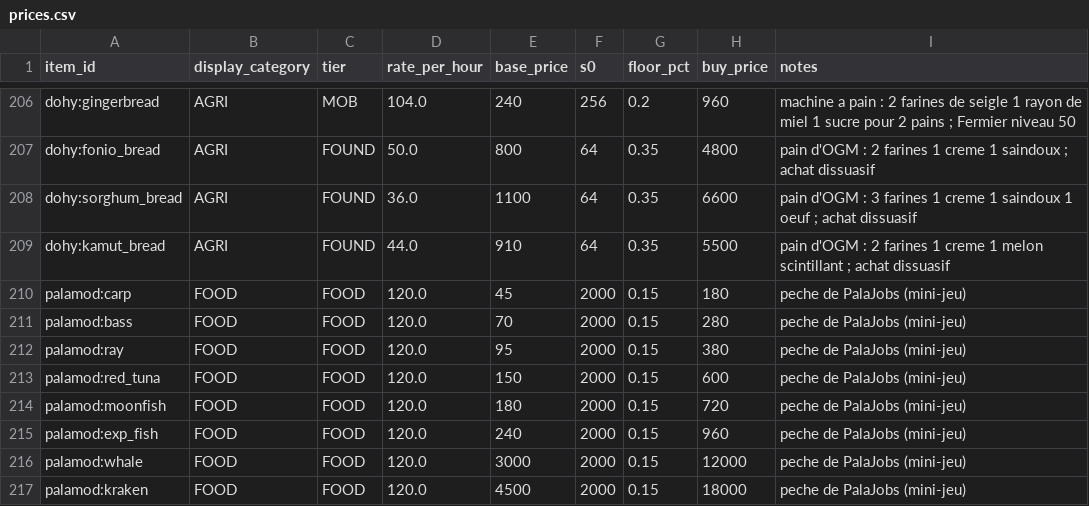
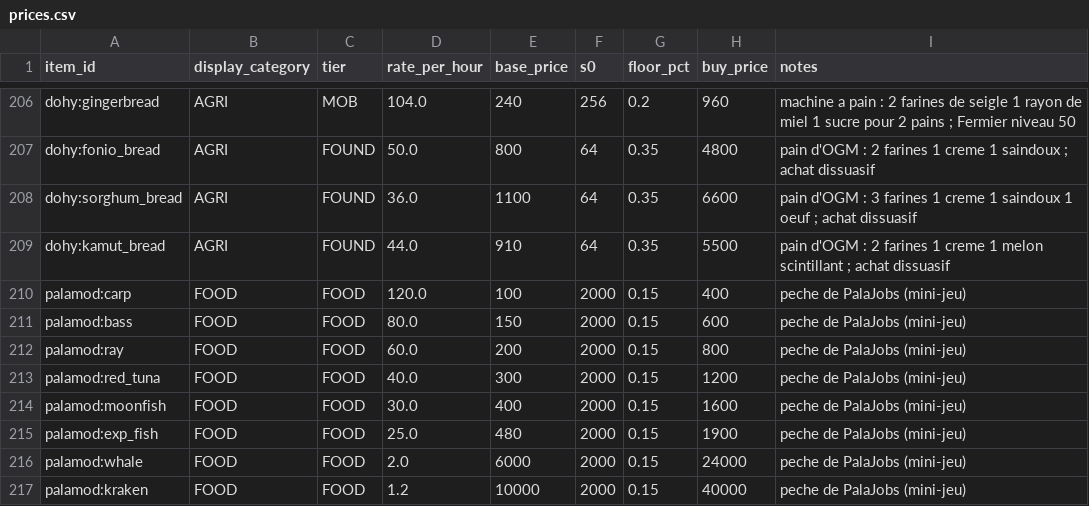
Before and after one commit to AtraxTerra/DoHy-mod-, a CSV file: data/prices.csv, drawn as a sheet; only a part is shown, gaps mark what is left out.

```diff
--- a/data/prices.csv
+++ b/data/prices.csv
@@ -209,9 +209,9 @@ dohy:sorghum_bread,AGRI,FOUND,36.0,1100,64,0.35,6600,pain d'OGM : 3 farines 1 cr
 dohy:kamut_bread,AGRI,FOUND,44.0,910,64,0.35,5500,pain d'OGM : 2 farines 1 creme 1 melon scintillant ; achat dissuasif
-palamod:carp,FOOD,FOOD,120.0,45,2000,0.15,180,peche de PalaJobs (mini-jeu)
-palamod:bass,FOOD,FOOD,120.0,70,2000,0.15,280,peche de PalaJobs (mini-jeu)
-palamod:ray,FOOD,FOOD,120.0,95,2000,0.15,380,peche de PalaJobs (mini-jeu)
-palamod:red_tuna,FOOD,FOOD,120.0,150,2000,0.15,600,peche de PalaJobs (mini-jeu)
-palamod:moonfish,FOOD,FOOD,120.0,180,2000,0.15,720,peche de PalaJobs (mini-jeu)
-palamod:exp_fish,FOOD,FOOD,120.0,240,2000,0.15,960,peche de PalaJobs (mini-jeu)
-palamod:whale,FOOD,FOOD,120.0,3000,2000,0.15,12000,peche de PalaJobs (mini-jeu)
-palamod:kraken,FOOD,FOOD,120.0,4500,2000,0.15,18000,peche de PalaJobs (mini-jeu)
+palamod:carp,FOOD,FOOD,120.0,100,2000,0.15,400,peche de PalaJobs (mini-jeu)
+palamod:bass,FOOD,FOOD,80.0,150,2000,0.15,600,peche de PalaJobs (mini-jeu)
+palamod:ray,FOOD,FOOD,60.0,200,2000,0.15,800,peche de PalaJobs (mini-jeu)
+palamod:red_tuna,FOOD,FOOD,40.0,300,2000,0.15,1200,peche de PalaJobs (mini-jeu)
+palamod:moonfish,FOOD,FOOD,30.0,400,2000,0.15,1600,peche de PalaJobs (mini-jeu)
+palamod:exp_fish,FOOD,FOOD,25.0,480,2000,0.15,1900,peche de PalaJobs (mini-jeu)
+palamod:whale,FOOD,FOOD,2.0,6000,2000,0.15,24000,peche de PalaJobs (mini-jeu)
+palamod:kraken,FOOD,FOOD,1.2,10000,2000,0.15,40000,peche de PalaJobs (mini-jeu)
```
Also changed, not shown: data/rates.csv, 18 other files.
